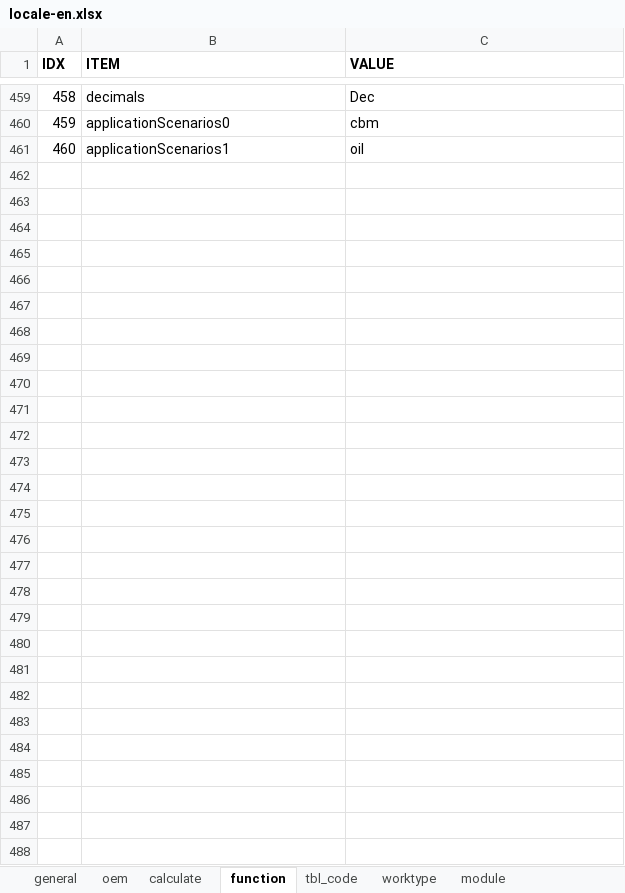
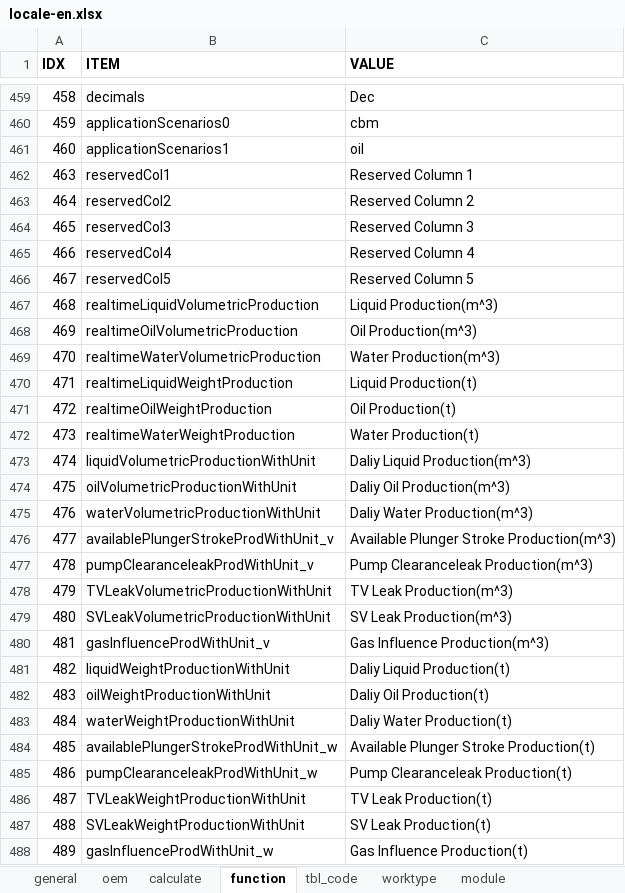
Before and after one commit to cosog/ap, an Excel workbook: WebRoot/oem/cnpc/locale/locale-en.xlsx, sheet function, drawn as a sheet; only a part is shown, gaps mark what is left out; values as stored, in another font and other column widths than the file's, no borders; the diff names each change by its address in the sheet, - before the commit and + after, or states it on an @@ line.

```diff
--- a/WebRoot/oem/cnpc/locale/locale-en.xlsx (sheet function)
+++ b/WebRoot/oem/cnpc/locale/locale-en.xlsx (sheet function)
+row 462: 463 | reservedCol1 | Reserved Column 1
+row 463: 464 | reservedCol2 | Reserved Column 2
+row 464: 465 | reservedCol3 | Reserved Column 3
+row 465: 466 | reservedCol4 | Reserved Column 4
+row 466: 467 | reservedCol5 | Reserved Column 5
+row 467: 468 | realtimeLiquidVolumetricProduction | Liquid Production(m^3)
+row 468: 469 | realtimeOilVolumetricProduction | Oil Production(m^3)
+row 469: 470 | realtimeWaterVolumetricProduction | Water Production(m^3)
+row 470: 471 | realtimeLiquidWeightProduction | Liquid Production(t)
+row 471: 472 | realtimeOilWeightProduction | Oil Production(t)
+row 472: 473 | realtimeWaterWeightProduction | Water Production(t)
+row 473: 474 | liquidVolumetricProductionWithUnit | Daliy Liquid Production(m^3)
+row 474: 475 | oilVolumetricProductionWithUnit | Daliy Oil Production(m^3)
+row 475: 476 | waterVolumetricProductionWithUnit | Daliy Water Production(m^3)
+row 476: 477 | availablePlungerStrokeProdWithUnit_v | Available Plunger Stroke Production(m^3)
+row 477: 478 | pumpClearanceleakProdWithUnit_v | Pump Clearanceleak Production(m^3)
+row 478: 479 | TVLeakVolumetricProductionWithUnit | TV Leak Production(m^3)
+row 479: 480 | SVLeakVolumetricProductionWithUnit | SV Leak Production(m^3)
+row 480: 481 | gasInfluenceProdWithUnit_v | Gas Influence Production(m^3)
+row 481: 482 | liquidWeightProductionWithUnit | Daliy Liquid Production(t)
+row 482: 483 | oilWeightProductionWithUnit | Daliy Oil Production(t)
+row 483: 484 | waterWeightProductionWithUnit | Daliy Water Production(t)
+row 484: 485 | availablePlungerStrokeProdWithUnit_w | Available Plunger Stroke Production(t)
+row 485: 486 | pumpClearanceleakProdWithUnit_w | Pump Clearanceleak Production(t)
+row 486: 487 | TVLeakWeightProductionWithUnit | TV Leak Production(t)
+row 487: 488 | SVLeakWeightProductionWithUnit | SV Leak Production(t)
+row 488: 489 | gasInfluenceProdWithUnit_w | Gas Influence Production(t)
```
Also changed, not shown: sheet calculate, sheet general, WebRoot/oem/cnpc/locale/locale-ru.xlsx, WebRoot/oem/cnpc/locale/locale-zh_CN.xlsx, 14 other files.
